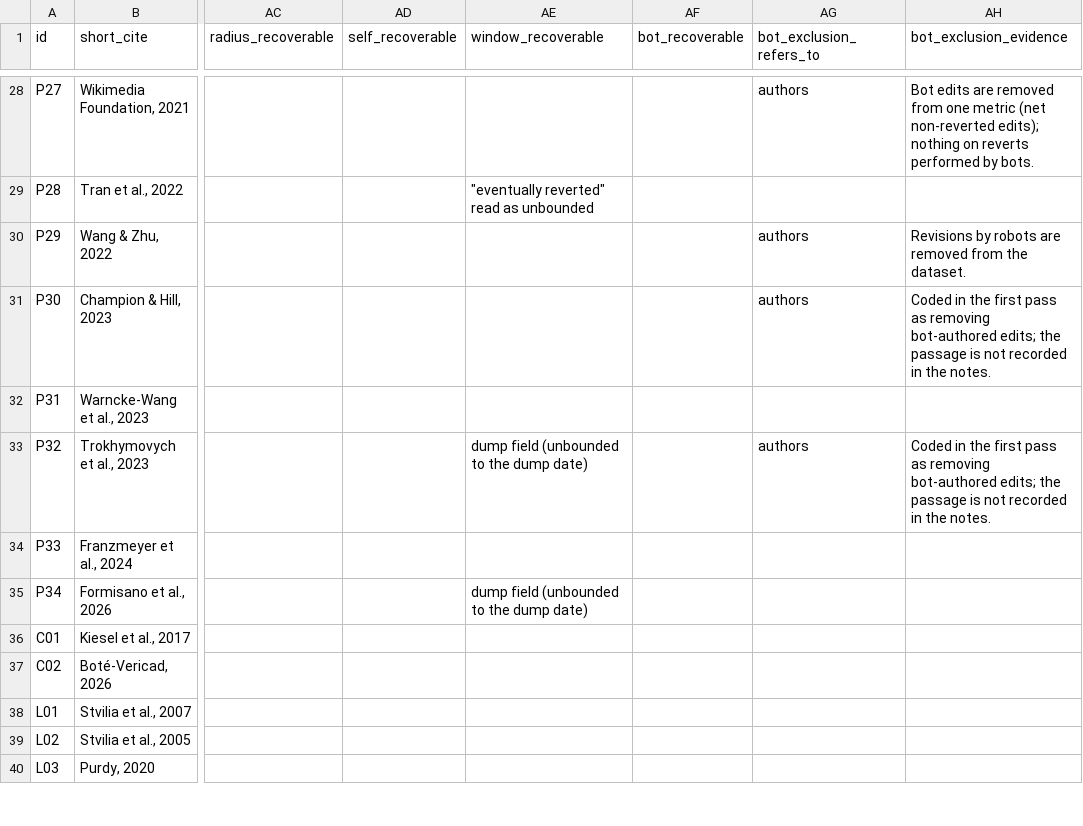
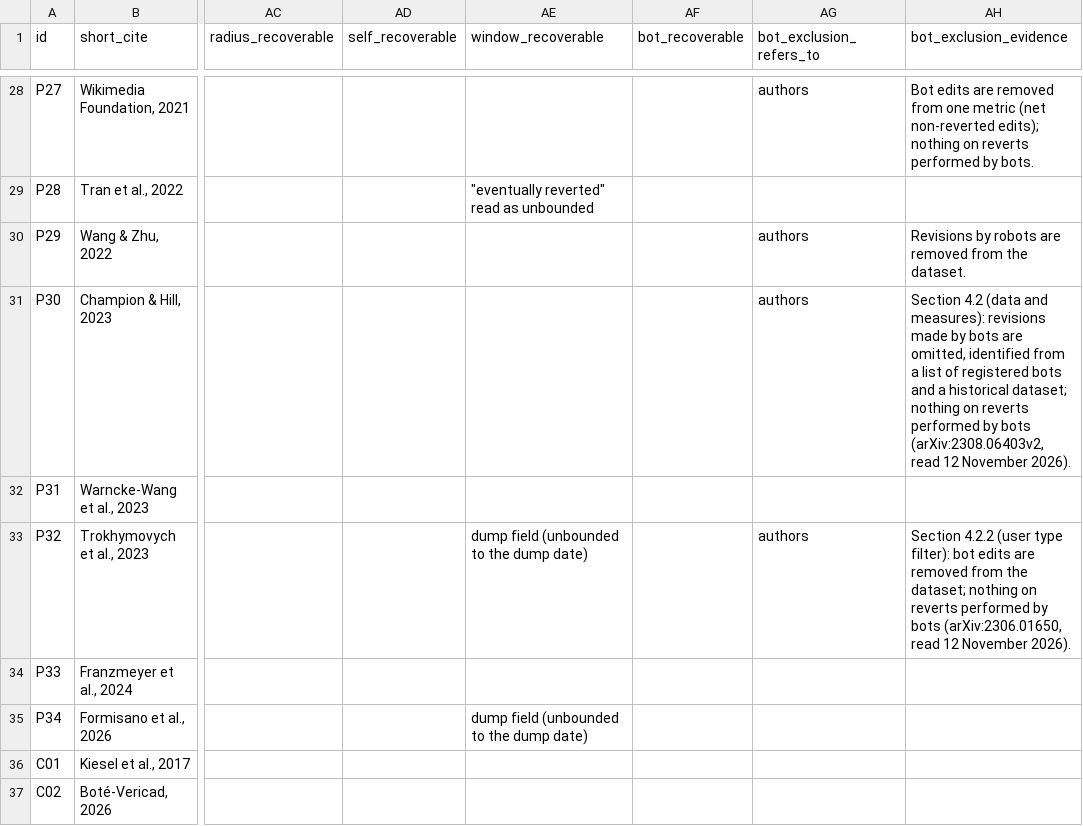
Before and after one commit to beatsbywoni/wiki-revert-audit, a CSV file: 04_output/practice_review.csv, drawn as a sheet; only a part is shown, gaps mark what is left out; the shorter side is filled out with more unchanged rows; the diff names each change by its address in the sheet, - before the commit and + after, or states it on an @@ line.

```diff
--- a/04_output/practice_review.csv
+++ b/04_output/practice_review.csv
-AH31 (bot_exclusion_evidence): Coded in the first pass as removing bot-authored edits; the passage is not recorded in the notes.
+AH31 (bot_exclusion_evidence): Section 4.2 (data and measures): revisions made by bots are omitted, identified from a list of registered bots and a historical dataset; nothing on reverts performed by bots (arXiv:2308.06403v2, read 12 November 2026).
-AH33 (bot_exclusion_evidence): Coded in the first pass as removing bot-authored edits; the passage is not recorded in the notes.
+AH33 (bot_exclusion_evidence): Section 4.2.2 (user type filter): bot edits are removed from the dataset; nothing on reverts performed by bots (arXiv:2306.01650, read 12 November 2026).
```
Also changed, not shown: 14 other files.
